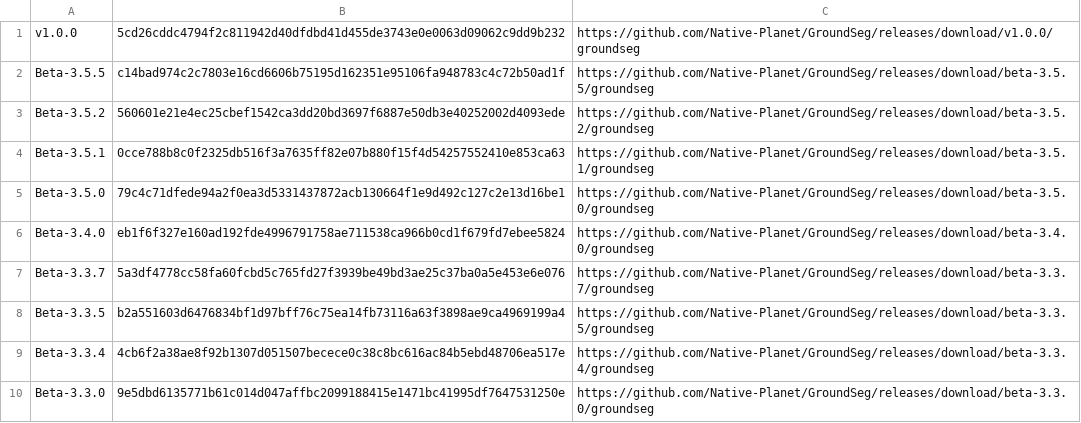
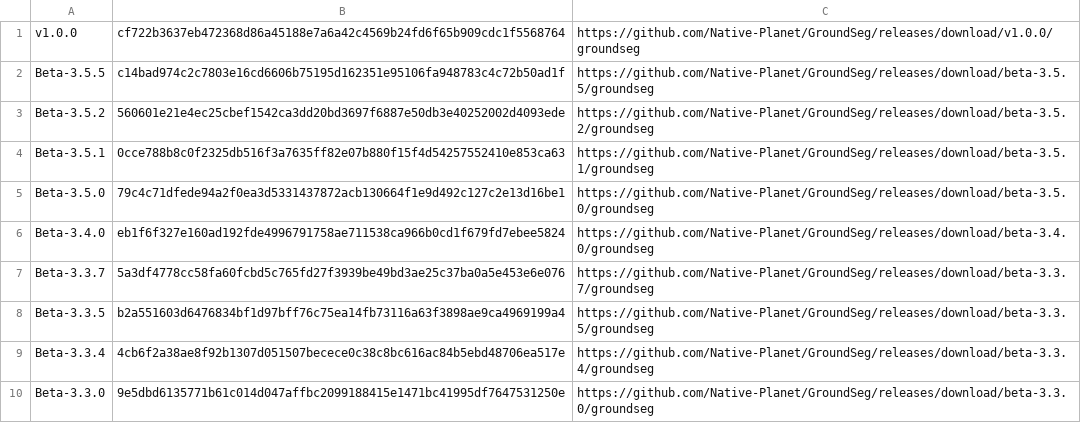
Before and after one commit to Native-Planet/GroundSeg, a CSV file: release/version.csv, drawn as a sheet.

```diff
--- a/release/version.csv
+++ b/release/version.csv
@@ -1,2 +1,2 @@
-v1.0.0,5cd26cddc4794f2c811942d40dfdbd41d455de3743e0e0063d09062c9dd9b232,https://github.com/Native-Planet/GroundSeg/releases/download/v1.0.0/groundseg
+v1.0.0,cf722b3637eb472368d86a45188e7a6a42c4569b24fd6f65b909cdc1f5568764,https://github.com/Native-Planet/GroundSeg/releases/download/v1.0.0/groundseg
 Beta-3.5.5,c14bad974c2c7803e16cd6606b75195d162351e95106fa948783c4c72b50ad1f,https://github.com/Native-Planet/GroundSeg/releases/download/beta-3.5.5/groundseg
```
Also changed, not shown: 1 other file.
